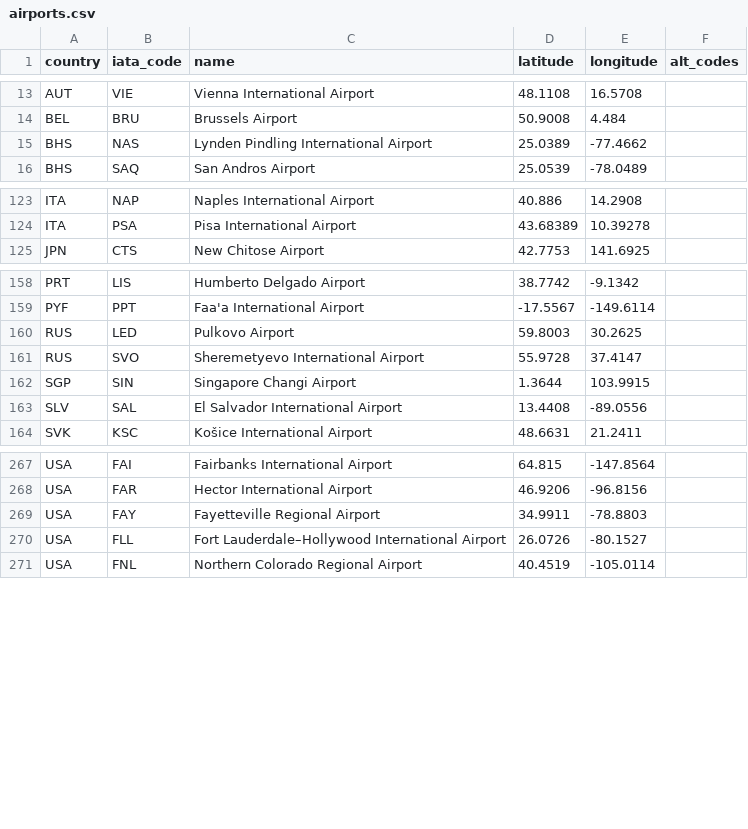
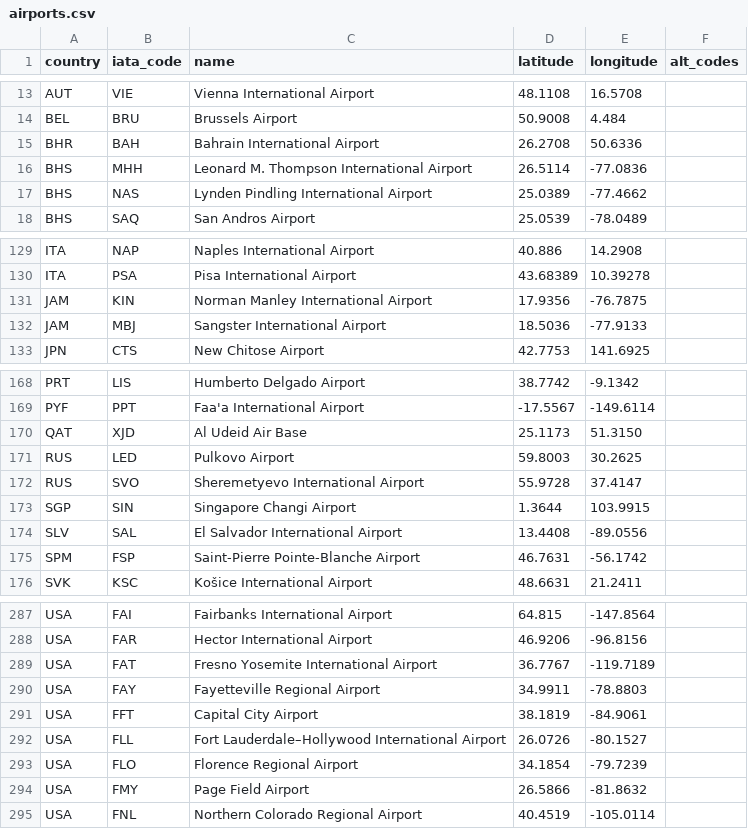
Before and after one commit to ssoworld/AirportData, a CSV file: air/data/airports.csv, drawn as a sheet; only a part is shown, gaps mark what is left out; the diff covers the shown part only; the diff names each change by its address in the sheet, - before the commit and + after, or states it on an @@ line.

Commit message:
Update airports.csv

```diff
--- a/air/data/airports.csv
+++ b/air/data/airports.csv
+row 15: BHR | BAH | Bahrain International Airport | 26.2708 | 50.6336
+row 16: BHS | MHH | Leonard M. Thompson International Airport | 26.5114 | -77.0836
+row 131: JAM | KIN | Norman Manley International Airport | 17.9356 | -76.7875
+row 132: JAM | MBJ | Sangster International Airport | 18.5036 | -77.9133
+row 170: QAT | XJD | Al Udeid Air Base | 25.1173 | 51.3150
+row 175: SPM | FSP | Saint-Pierre Pointe-Blanche Airport | 46.7631 | -56.1742
+row 289: USA | FAT | Fresno Yosemite International Airport | 36.7767 | -119.7189
+row 291: USA | FFT | Capital City Airport | 38.1819 | -84.9061
+row 293: USA | FLO | Florence Regional Airport | 34.1854 | -79.7239
+row 294: USA | FMY | Page Field Airport | 26.5866 | -81.8632
```
Also changed, not shown: 21 added rows elsewhere in this file.
